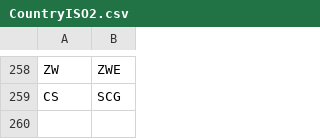
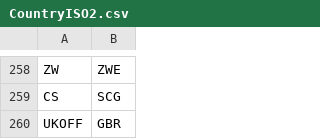
Before and after one commit to Wenzhi-Ding/Std_Country_Code, a CSV file: CountryISO2.csv, drawn as a sheet; only a part is shown, gaps mark what is left out.

Commit message:
Add UKOFF from Refinitiv

```diff
--- a/CountryISO2.csv
+++ b/CountryISO2.csv
@@ -259 +259,2 @@ ZW,ZWE
 CS,SCG
+UKOFF,GBR
```
